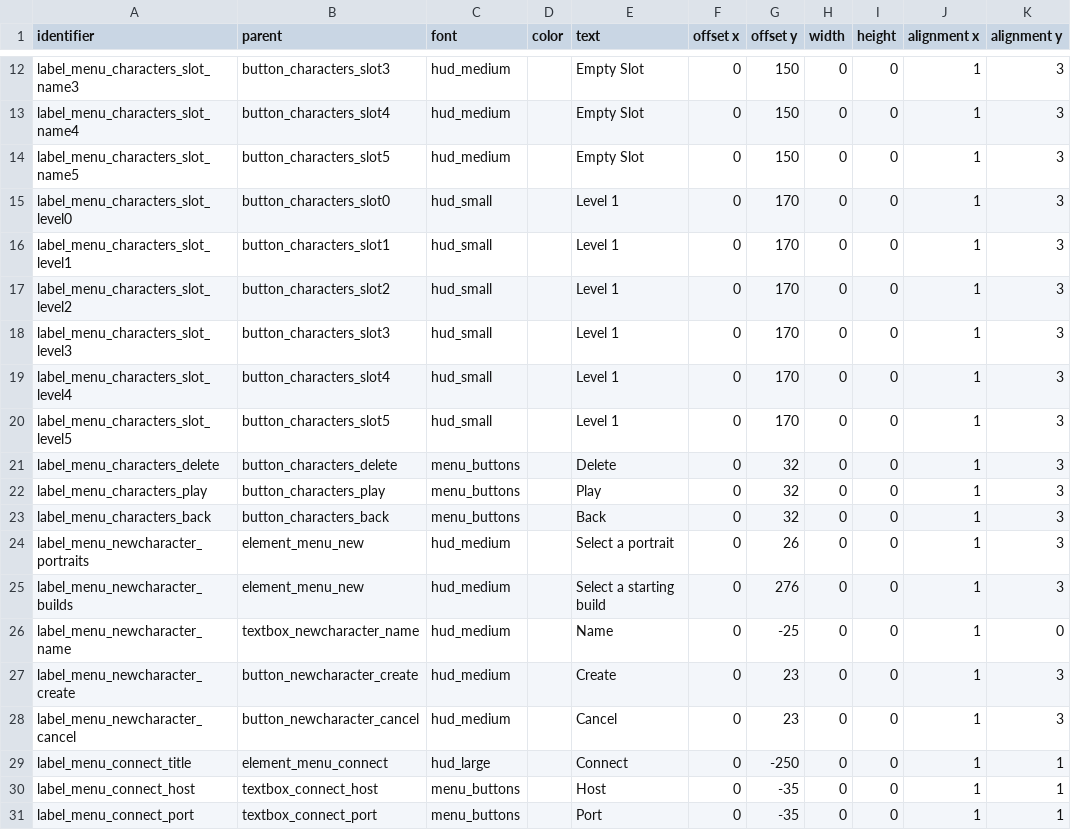
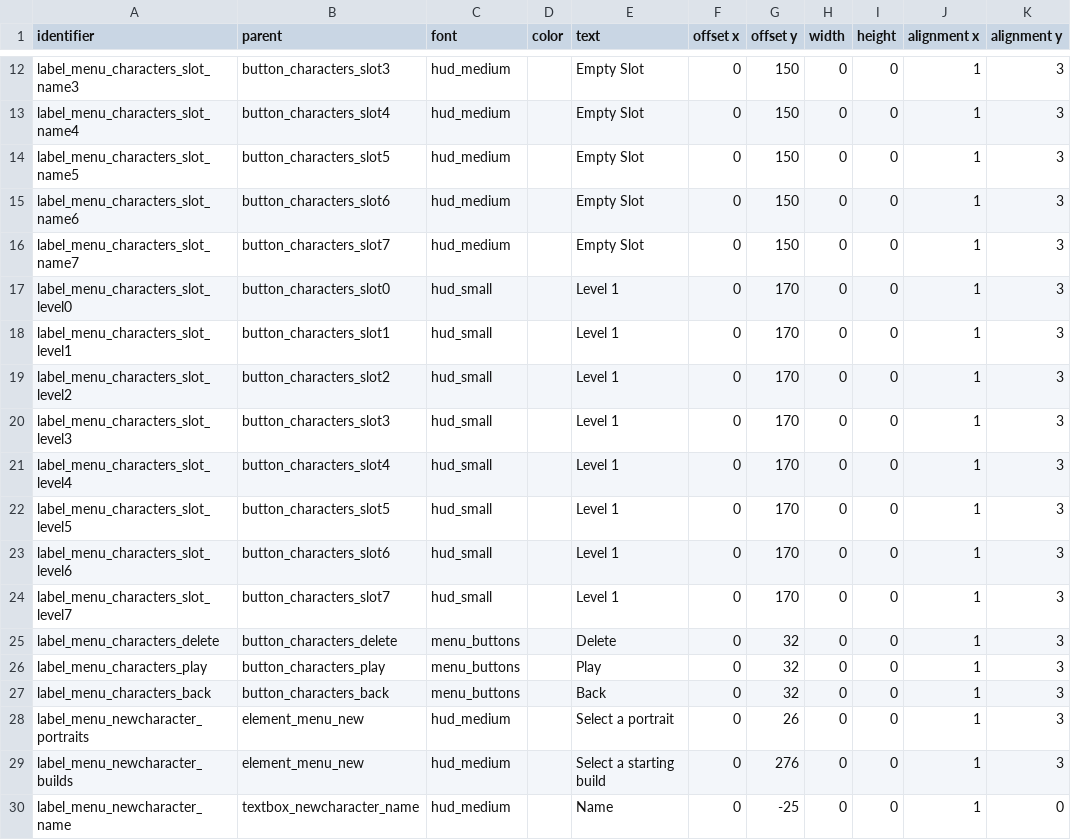
Before and after one commit to jazztickets/choria, a TSV file: working/tables/ui/labels.tsv, drawn as a sheet; only a part is shown, gaps mark what is left out; the shorter side is filled out with more unchanged rows; the diff names each change by its address in the sheet, - before the commit and + after, or states it on an @@ line.

```diff
--- a/working/tables/ui/labels.tsv
+++ b/working/tables/ui/labels.tsv
+row 15: label_menu_characters_slot_name6 | button_characters_slot6 | hud_medium |  | Empty Slot | 0 | 150 | 0 | 0 | 1 | 3
+row 16: label_menu_characters_slot_name7 | button_characters_slot7 | hud_medium |  | Empty Slot | 0 | 150 | 0 | 0 | 1 | 3
+row 23: label_menu_characters_slot_level6 | button_characters_slot6 | hud_small |  | Level 1 | 0 | 170 | 0 | 0 | 1 | 3
+row 24: label_menu_characters_slot_level7 | button_characters_slot7 | hud_small |  | Level 1 | 0 | 170 | 0 | 0 | 1 | 3
```
Also changed, not shown: working/tables/ui/buttons.tsv, working/tables/ui/images.tsv, 1 other file.
